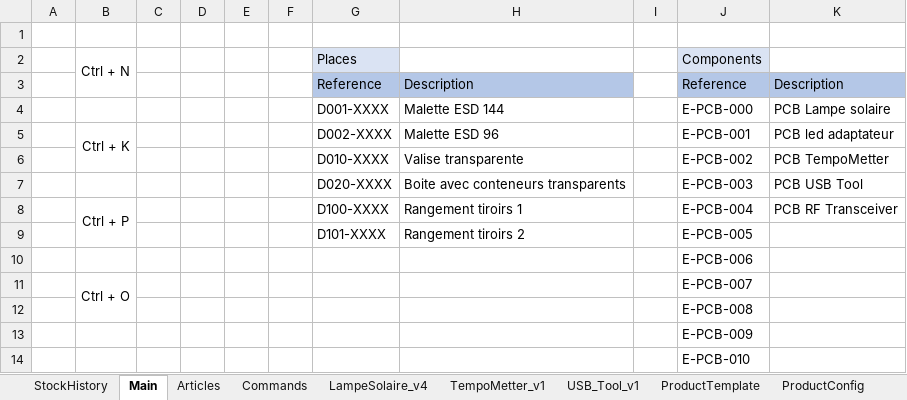
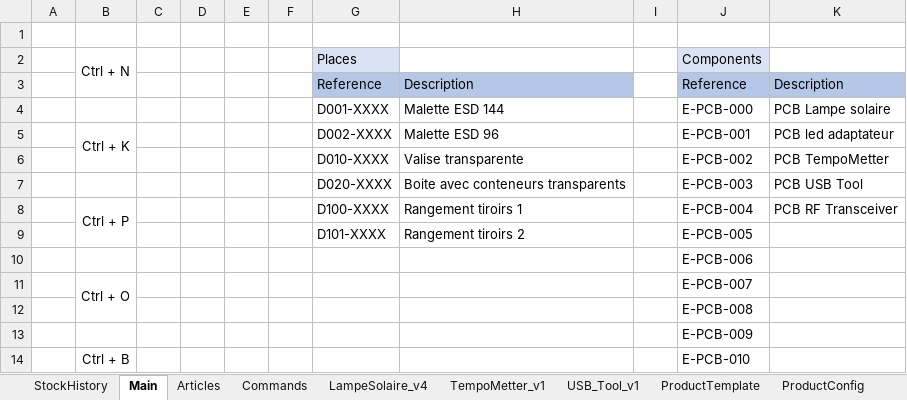
Before and after one commit to esseivan/Stock, an Excel workbook: Stock.xlsm, sheet Main, drawn as a sheet; values as stored, in another font and other column widths than the file's, no borders; charts and pictures not drawn; the diff names each change by its address in the sheet, - before the commit and + after, or states it on an @@ line.

```diff
--- a/Stock.xlsm (sheet Main)
+++ b/Stock.xlsm (sheet Main)
-B14: (empty)
+B14: Ctrl + B
```
Also changed, not shown: charts or pictures, src.xlsm, 3 other files.
